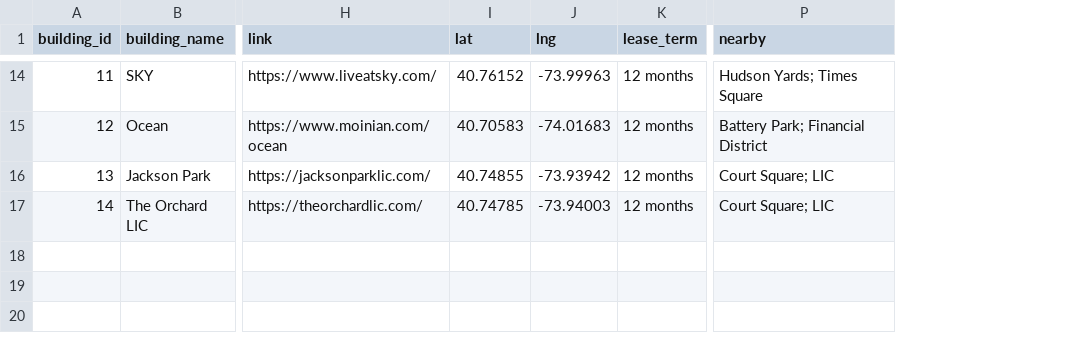
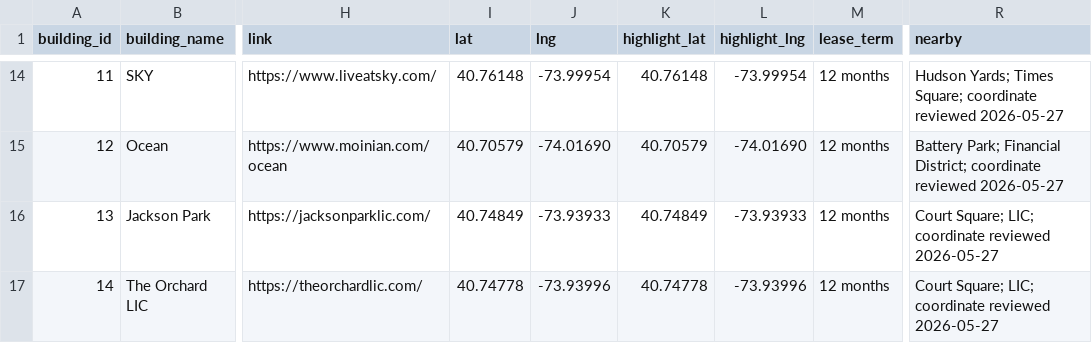
Before and after one commit to Jia1267/ny_XChome, a CSV file: mapbox-rental-map-safe-highlight/public/listings.csv, drawn as a sheet; only a part is shown, gaps mark what is left out; addresses are those after the commit; the diff covers the shown part only; the diff names each change by its address in the sheet, - before the commit and + after, or states it on an @@ line.

```diff
--- a/mapbox-rental-map-safe-highlight/public/listings.csv
+++ b/mapbox-rental-map-safe-highlight/public/listings.csv
+column K (highlight_lat), rows 14-17: 40.76148 | 40.70579 | 40.74849 | 40.74778
+column L (highlight_lng), rows 14-17: -73.99954 | -74.01690 | -73.93933 | -73.93996
-I14 (lat): 40.76152
+I14 (lat): 40.76148
-J14 (lng): -73.99963
+J14 (lng): -73.99954
-R14 (nearby): Hudson Yards; Times Square
+R14 (nearby): Hudson Yards; Times Square; coordinate reviewed 2026-05-27
-I15 (lat): 40.70583
+I15 (lat): 40.70579
-J15 (lng): -74.01683
+J15 (lng): -74.01690
-R15 (nearby): …Park; Financial District
+R15 (nearby): …Park; Financial District; coordinate reviewed 2026-05-27
-I16 (lat): 40.74855
+I16 (lat): 40.74849
-J16 (lng): -73.93942
+J16 (lng): -73.93933
-R16:R17 (nearby): Court Square; LIC
+R16:R17 (nearby): Court Square; LIC; coordinate reviewed 2026-05-27
-I17 (lat): 40.74785
+I17 (lat): 40.74778
-J17 (lng): -73.94003
+J17 (lng): -73.93996
```
Also changed, not shown: 36 edited cells elsewhere in this file, 2 other files.
